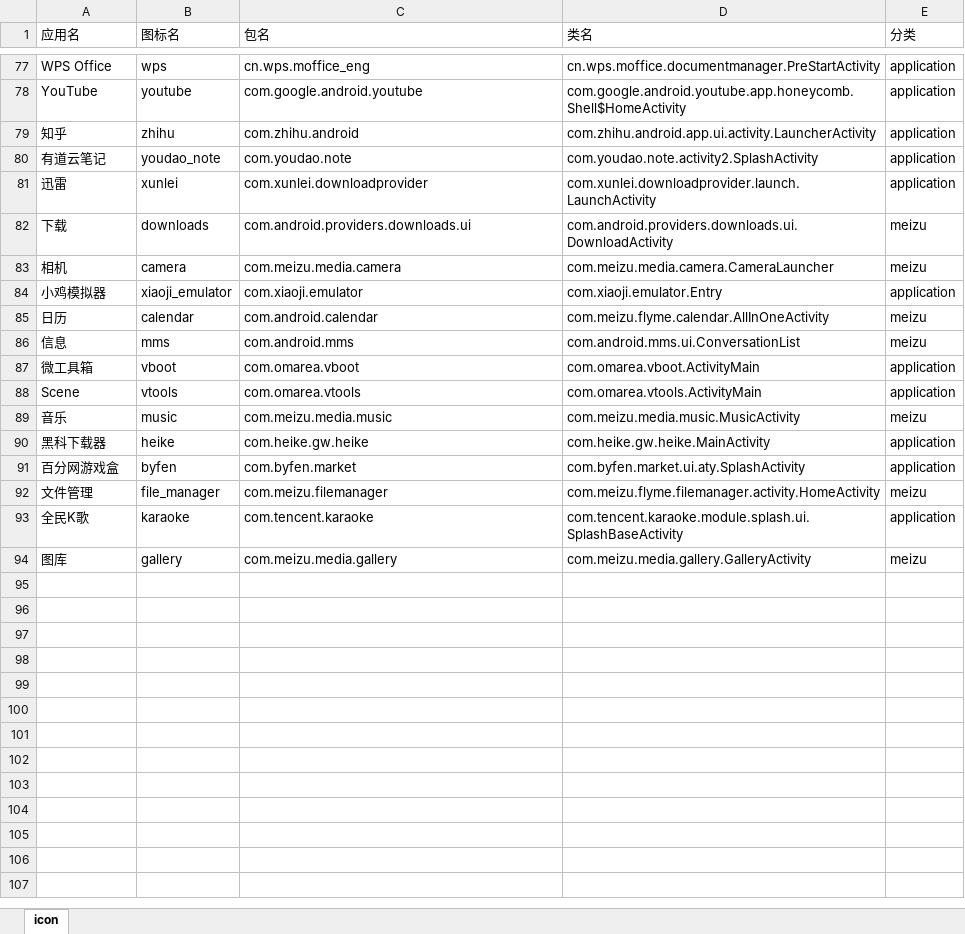
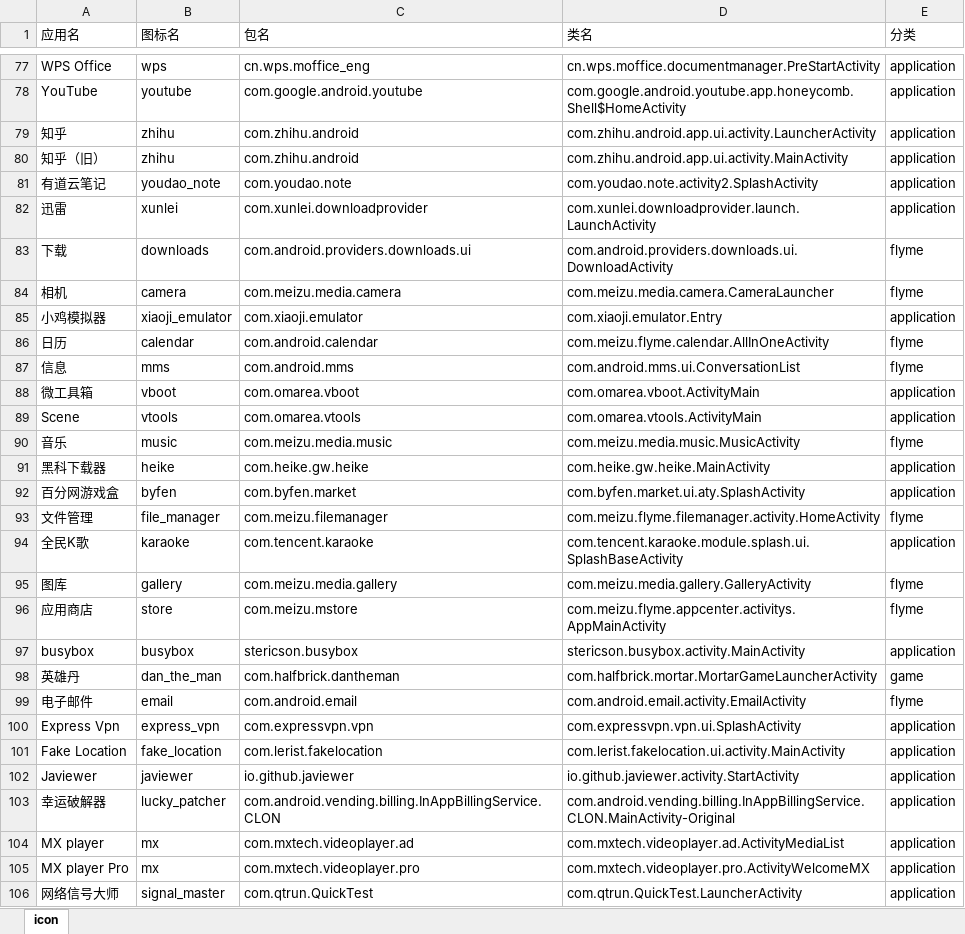
Before and after one commit to cjycsm/mistiness-iconpack, an Excel workbook: summary.xlsx, sheet icon, drawn as a sheet; only a part is shown, gaps mark what is left out; values as stored, in another font and other column widths than the file's, no borders; addresses are those after the commit; the diff covers the shown part only; the diff names each change by its address in the sheet, - before the commit and + after, or states it on an @@ line.

```diff
--- a/summary.xlsx (sheet icon)
+++ b/summary.xlsx (sheet icon)
+row 80: 知乎（旧） | zhihu | com.zhihu.android | com.zhihu.android.app.ui.activity.MainActivity | application
-E83:E84 (分类): meizu
+E83:E84 (分类): flyme
-E86:E87 (分类): meizu
+E86:E87 (分类): flyme
-E90 (分类): meizu
+E90 (分类): flyme
-E93 (分类): meizu
+E93 (分类): flyme
-E95 (分类): meizu
+E95 (分类): flyme
+row 96: 应用商店 | store | com.meizu.mstore | com.meizu.flyme.appcenter.activitys.AppMainActivity | flyme
+row 97: busybox | busybox | stericson.busybox | stericson.busybox.activity.MainActivity | application
+row 98: 英雄丹 | dan_the_man | com.halfbrick.dantheman | com.halfbrick.mortar.MortarGameLauncherActivity | game
+row 99: 电子邮件 | email | com.android.email | com.android.email.activity.EmailActivity | flyme
+row 100: Express Vpn | express_vpn | com.expressvpn.vpn | com.expressvpn.vpn.ui.SplashActivity | application
+row 101: Fake Location | fake_location | com.lerist.fakelocation | com.lerist.fakelocation.ui.activity.MainActivity | application
+row 102: Javiewer | javiewer | io.github.javiewer | io.github.javiewer.activity.StartActivity | application
+row 103: 幸运破解器 | lucky_patcher | com.android.vending.billing.InAppBillingService.CLON | com.android.vending.billing.InAppBillingService.CLON.MainActivity-Original | application
+row 104: MX player | mx | com.mxtech.videoplayer.ad | com.mxtech.videoplayer.ad.ActivityMediaList | application
+row 105: MX player Pro | mx | com.mxtech.videoplayer.pro | com.mxtech.videoplayer.pro.ActivityWelcomeMX | application
+row 106: 网络信号大师 | signal_master | com.qtrun.QuickTest | com.qtrun.QuickTest.LauncherActivity | application
```
Also changed, not shown: 7 added rows and 14 edited cells elsewhere in this sheet, 8 other files.
